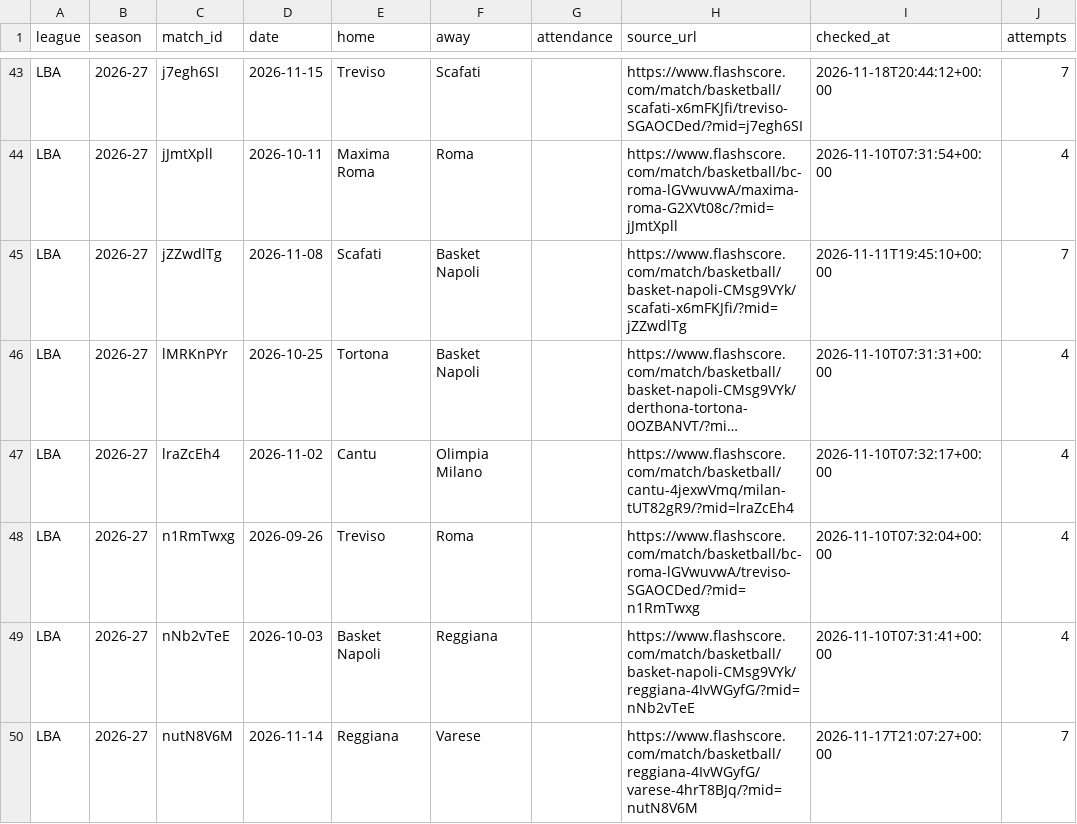
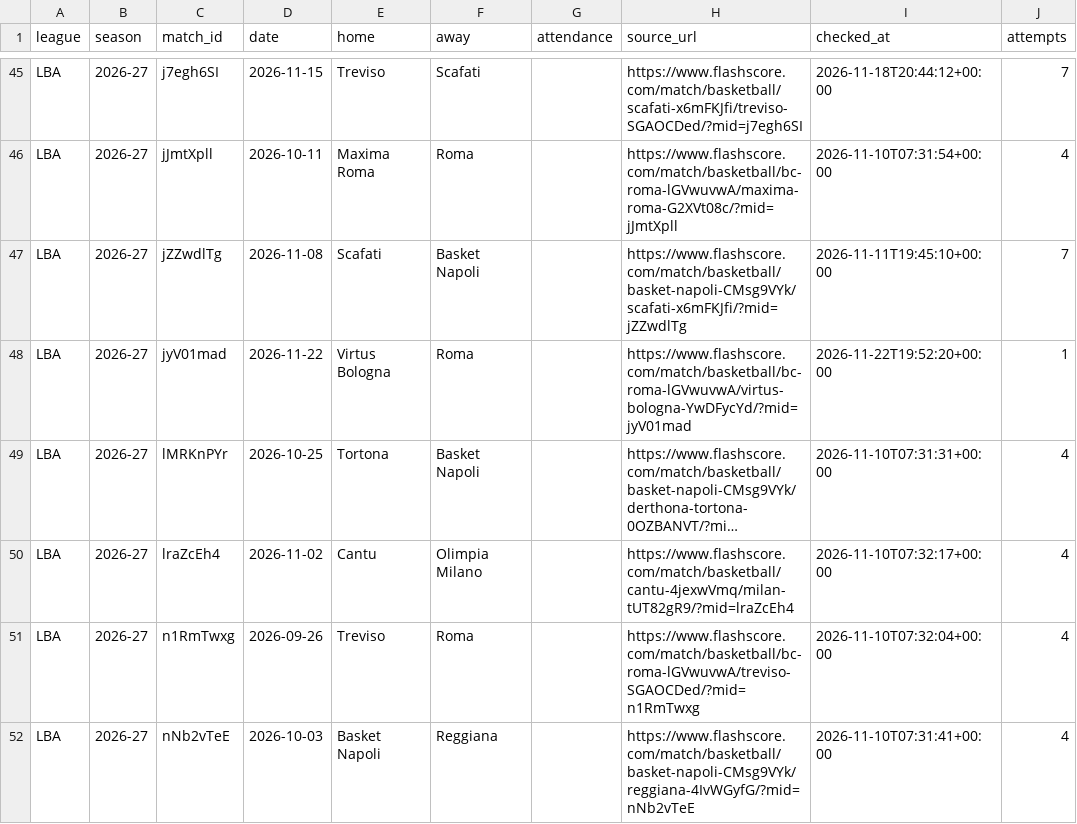
Before and after one commit to andriuspanama/ACBattendance, a CSV file: data/ita/flashscore/matches.csv, drawn as a sheet; only a part is shown, gaps mark what is left out; the shorter side is filled out with more unchanged rows; long unchanged cells end in …; the diff covers the shown part only; the diff names each change by its address in the sheet, - before the commit and + after, or states it on an @@ line.

```diff
--- a/data/ita/flashscore/matches.csv
+++ b/data/ita/flashscore/matches.csv
+row 48: LBA | 2026-27 | jyV01mad | 2026-11-22 | Virtus Bologna | Roma |  | https://www.flashscore.com/match/basketball/bc-roma-lGVwuvwA/virtus-bologna-YwDFycYd/?mid=jyV01mad | 2026-11-22T19:52:20+00:00 | 1
```
Also changed, not shown: 4 added rows and 4 edited cells elsewhere in this file, data/ita/attendance_averages.csv, data/ita/matches.csv, 2 other files.
